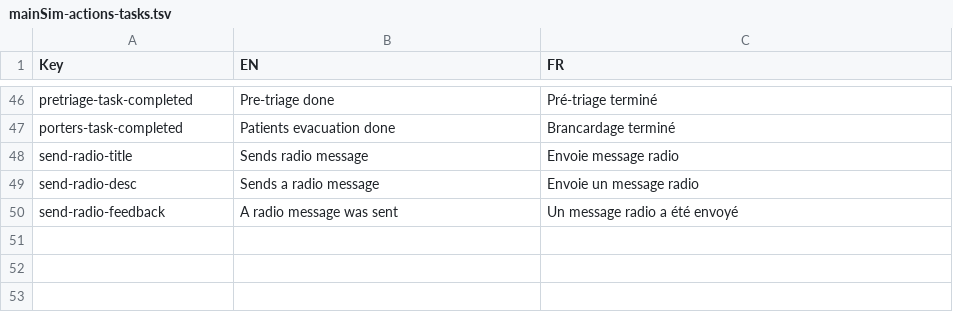
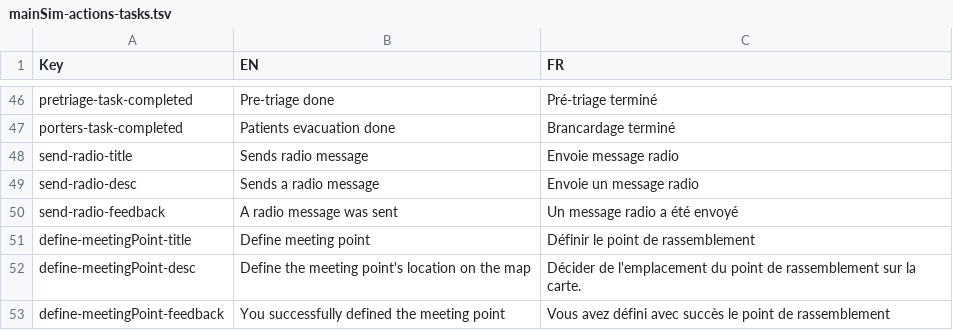
Before and after one commit to Heigvd/mimms, a TSV file: gameModel/files/translations/mainSim-actions-tasks.tsv, drawn as a sheet; only a part is shown, gaps mark what is left out; the diff names each change by its address in the sheet, - before the commit and + after, or states it on an @@ line.

Commit message:
add action defineMeetingPoint and icon display

```diff
--- a/gameModel/files/translations/mainSim-actions-tasks.tsv
+++ b/gameModel/files/translations/mainSim-actions-tasks.tsv
+row 51: define-meetingPoint-title | Define meeting point | Définir le point de rassemblement
+row 52: define-meetingPoint-desc | Define the meeting point's location on the map | Décider de l'emplacement du point de rassemblement sur la carte.
+row 53: define-meetingPoint-feedback | You successfully defined the meeting point | Vous avez défini avec succès le point de rassemblement
```
Also changed, not shown: 8 other files.
